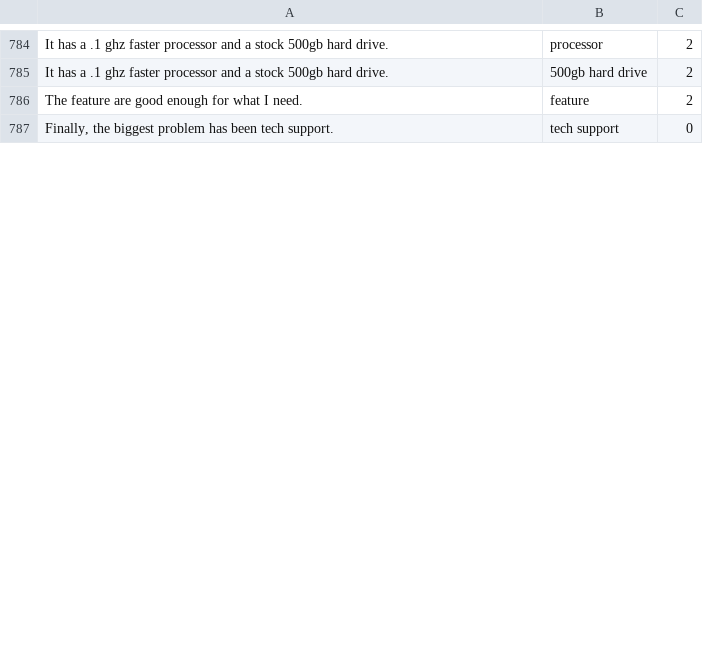
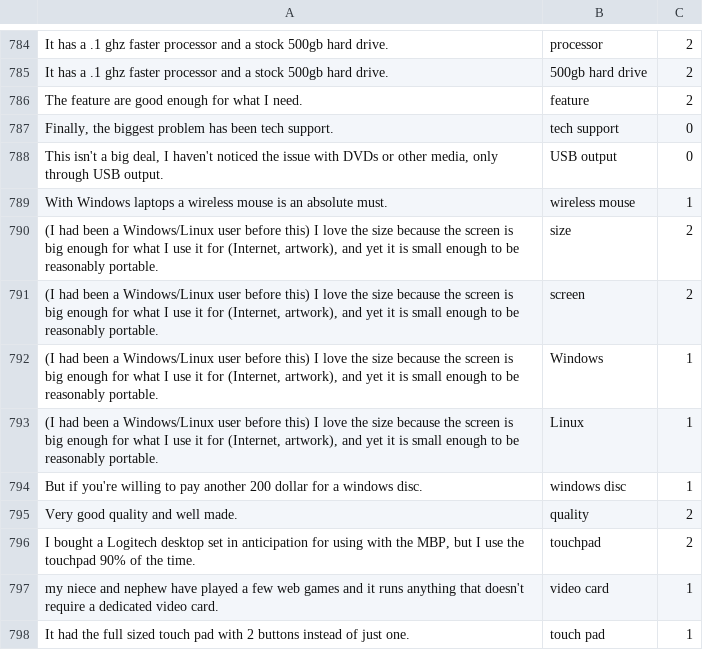
Before and after one commit to williamSYSU/ABSA-william, a TSV file: dataset/all_train.tsv, drawn as a sheet; only a part is shown, gaps mark what is left out; the diff covers the shown part only; the diff names each change by its address in the sheet, - before the commit and + after, or states it on an @@ line.

```diff
--- a/dataset/all_train.tsv
+++ b/dataset/all_train.tsv
+row 788: This isn't a big deal, I haven't noticed the issue with DVDs or other media, only through USB output. | USB output | 0
+row 789: With Windows laptops a wireless mouse is an absolute must. | wireless mouse | 1
+row 790: (I had been a Windows/Linux user before this) I love the size because the screen is big enough for what I use it for (Internet, artwork), and yet it is small enough to be reasonably portable. | size | 2
+row 791: (I had been a Windows/Linux user before this) I love the size because the screen is big enough for what I use it for (Internet, artwork), and yet it is small enough to be reasonably portable. | screen | 2
+row 792: (I had been a Windows/Linux user before this) I love the size because the screen is big enough for what I use it for (Internet, artwork), and yet it is small enough to be reasonably portable. | Windows | 1
+row 793: (I had been a Windows/Linux user before this) I love the size because the screen is big enough for what I use it for (Internet, artwork), and yet it is small enough to be reasonably portable. | Linux | 1
+row 794: But if you're willing to pay another 200 dollar for a windows disc. | windows disc | 1
+row 795: Very good quality and well made. | quality | 2
+row 796: I bought a Logitech desktop set in anticipation for using with the MBP, but I use the touchpad 90% of the time. | touchpad | 2
+row 797: my niece and nephew have played a few web games and it runs anything that doesn't require a dedicated video card. | video card | 1
+row 798: It had the full sized touch pad with 2 buttons instead of just one. | touch pad | 1
```
Also changed, not shown: 9 added rows and 1 edited cell elsewhere in this file, dataset/train.tsv, 13 other files.
